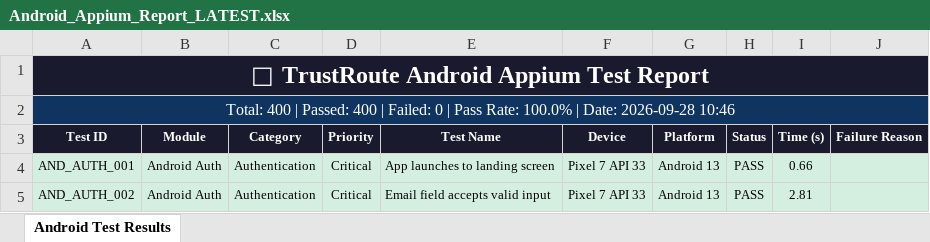
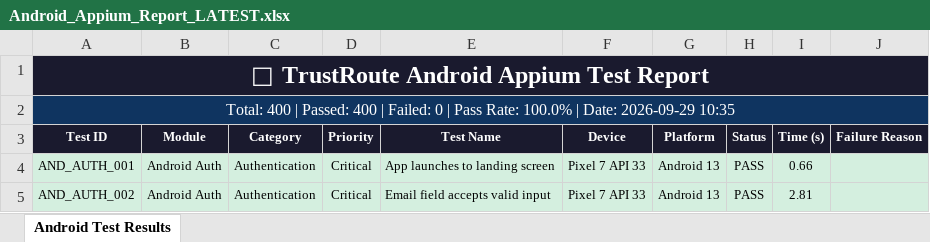
Before and after one commit to Rhema5/trustroute-PDD, an Excel workbook: Test Results/Android/Android_Appium_Report_LATEST.xlsx, sheet Android Test Results, drawn as a sheet; only a part is shown; values as stored, in another font and other column widths than the file's, no borders; the diff names each change by its address in the sheet, - before the commit and + after, or states it on an @@ line.

```diff
--- a/Test Results/Android/Android_Appium_Report_LATEST.xlsx (sheet Android Test Results)
+++ b/Test Results/Android/Android_Appium_Report_LATEST.xlsx (sheet Android Test Results)
-A2 (Test ID): …| Date: 2026-09-28 10:46
+A2 (Test ID): …| Date: 2026-09-29 10:35
```
Also changed, not shown: 2 other files.
